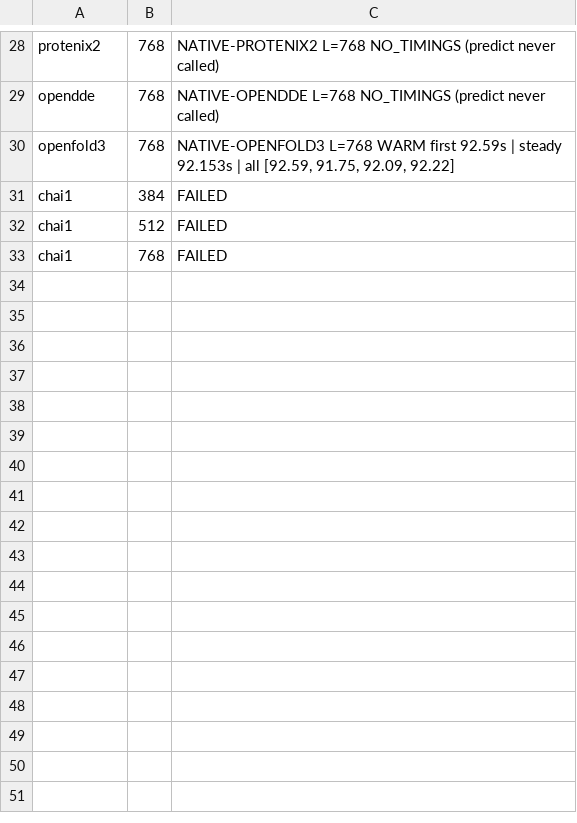
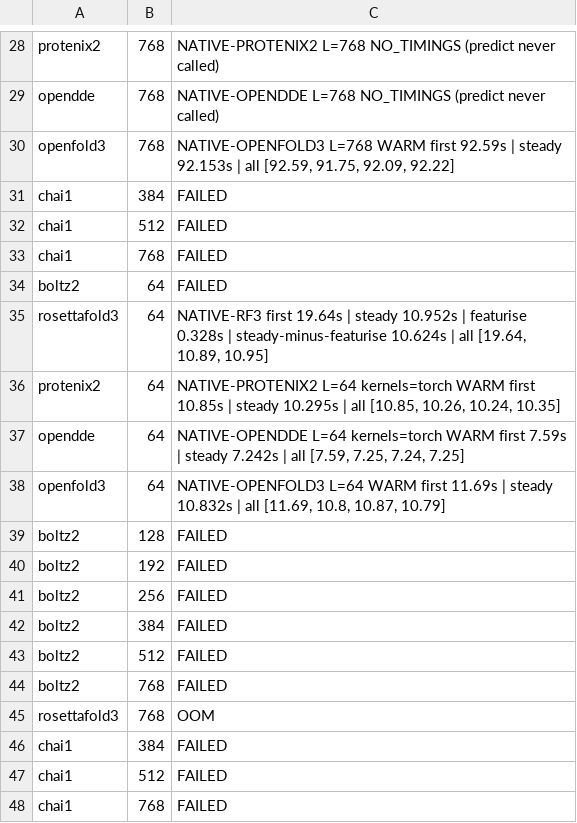
Before and after one commit to sokrypton/alphafold3, a TSV file: dev/bench/results/native_sweep_2026-09-17.tsv, drawn as a sheet; only a part is shown, gaps mark what is left out.

Commit message:
bring the benchmark work back from the colab branch
It was committed there by accident -- the plots and the native sweep
have nothing to do with the interactive-mode experiment, and main is
where they belong.

* native_sweep_2026-09-17.tsv gains its 64-token rows (5 cells). The
  sweep's loop started at 128, so every native curve was missing its
  first point -- and since a fresh curve replaces the 2026-09-03
  fallback wholesale in the plot, those old 64-token values disappeared
  with it.
* run_native_sweep.sh resolves the bench_*.py harnesses relative to
  ITSELF. They had been moved into the repo and the script still pointed
  at a session scratchpad, so all 27 cells of the first native run died
  with "can't open file" -- the same root cause as bench_sweep.py's
  calls into deleted helpers.
* plot_vs_native.py parses the native TSV (steady-minus-featurise for
  rf3, whose steady includes featurisation where ours does not; steady
  for the rest; FAILED/OOM/NO_TIMINGS dropped rather than plotted as
  zero) and labels every panel, since each has its own y scale.

The interactive-mode code stays on `colab`; nothing of it is here.

```diff
--- a/dev/bench/results/native_sweep_2026-09-17.tsv
+++ b/dev/bench/results/native_sweep_2026-09-17.tsv
@@ -33 +33,16 @@ chai1	512	FAILED
 chai1	768	FAILED
+boltz2	64	FAILED
+rosettafold3	64	NATIVE-RF3 first  19.64s | steady 10.952s | featurise  0.328s | steady-minus-featurise 10.624s | all [19.64, 10.89, 10.95]
+protenix2	64	NATIVE-PROTENIX2 L=64 kernels=torch WARM first  10.85s | steady 10.295s | all [10.85, 10.26, 10.24, 10.35]
+opendde	64	NATIVE-OPENDDE L=64 kernels=torch WARM first   7.59s | steady  7.242s | all [7.59, 7.25, 7.24, 7.25]
+openfold3	64	NATIVE-OPENFOLD3 L=64 WARM first  11.69s | steady 10.832s | all [11.69, 10.8, 10.87, 10.79]
+boltz2	128	FAILED
+boltz2	192	FAILED
+boltz2	256	FAILED
+boltz2	384	FAILED
+boltz2	512	FAILED
+boltz2	768	FAILED
+rosettafold3	768	OOM
+chai1	384	FAILED
+chai1	512	FAILED
+chai1	768	FAILED
```
Also changed, not shown: 3 other files.
